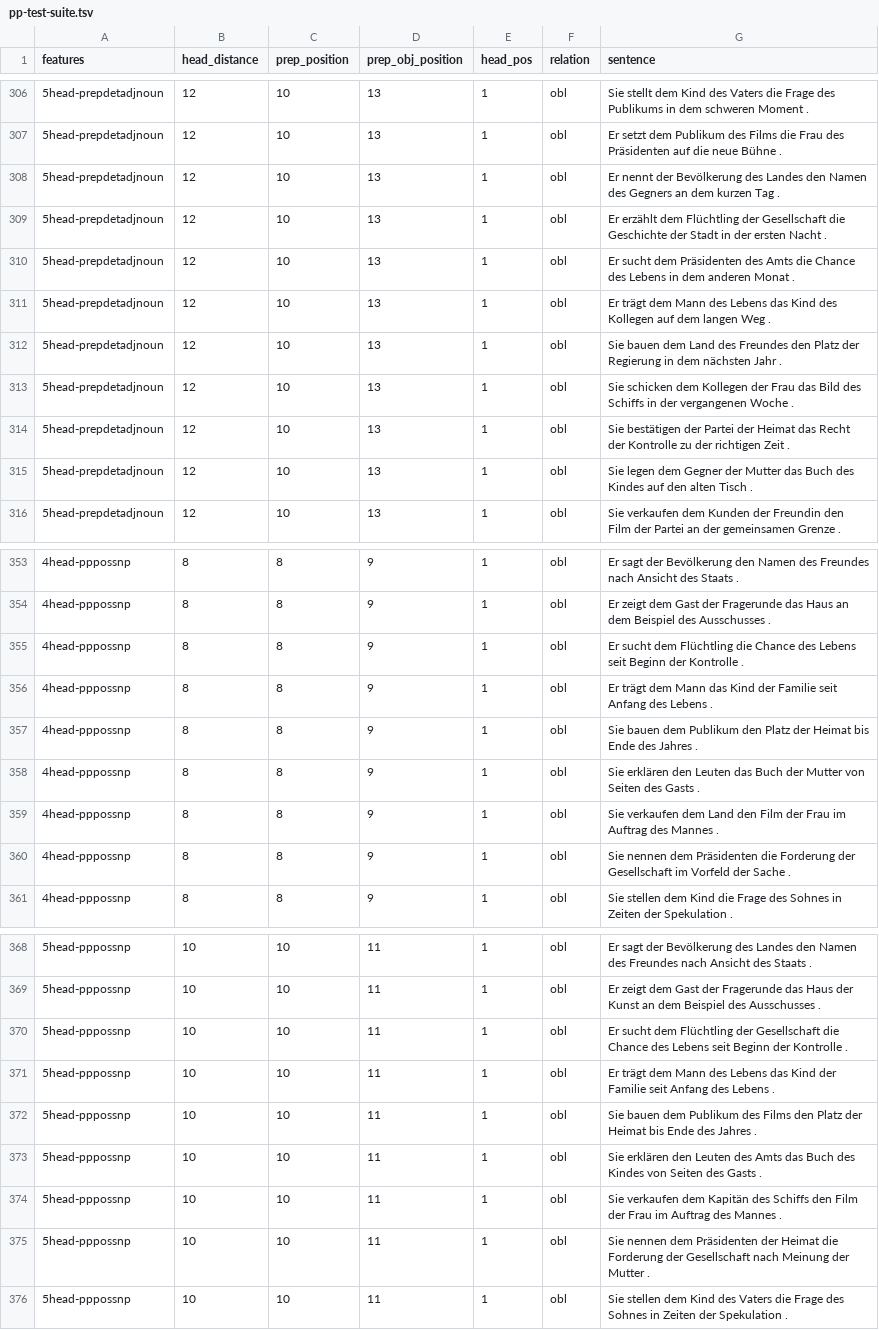
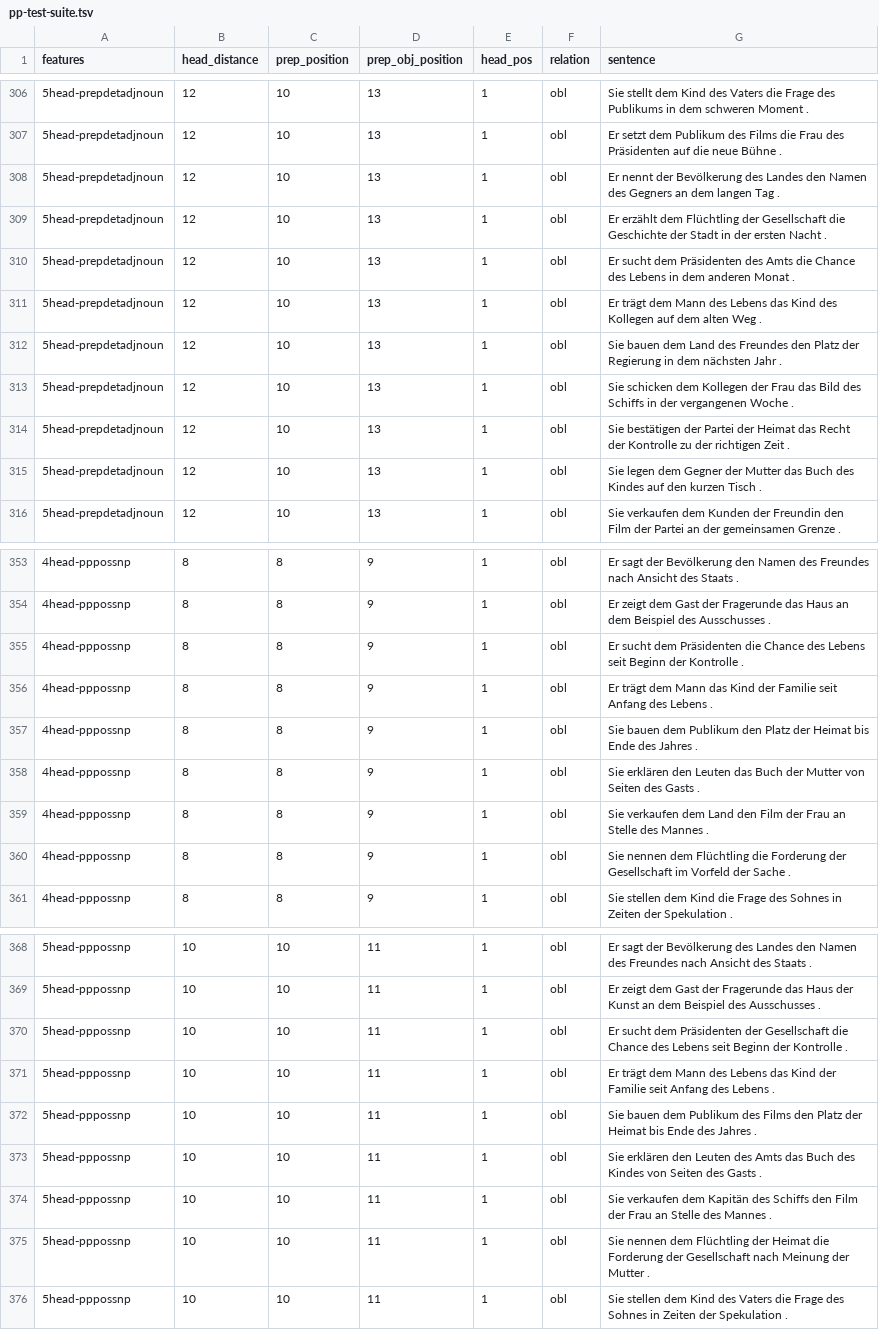
Before and after one commit to DiveFish/PPATS, a TSV file: material/pp-test-suite.tsv, drawn as a sheet; only a part is shown, gaps mark what is left out; the diff covers the shown part only; the diff names each change by its address in the sheet, - before the commit and + after, or states it on an @@ line.

Commit message:
Standardize sentences

```diff
--- a/material/pp-test-suite.tsv
+++ b/material/pp-test-suite.tsv
-G308 (sentence): …an dem kurzen Tag .
+G308 (sentence): …an dem langen Tag .
-G311 (sentence): …auf dem langen Weg .
+G311 (sentence): …auf dem alten Weg .
-G315 (sentence): …auf den alten Tisch .
+G315 (sentence): …auf den kurzen Tisch .
-G355 (sentence): …sucht dem Flüchtling die Chance…
+G355 (sentence): …sucht dem Präsidenten die Chance…
-G359 (sentence): …der Frau im Auftrag des Mannes…
+G359 (sentence): …der Frau an Stelle des Mannes…
-G360 (sentence): …nennen dem Präsidenten die Forderung…
+G360 (sentence): …nennen dem Flüchtling die Forderung…
-G370 (sentence): …sucht dem Flüchtling der Gesellschaft…
+G370 (sentence): …sucht dem Präsidenten der Gesellschaft…
-G374 (sentence): …der Frau im Auftrag des Mannes…
+G374 (sentence): …der Frau an Stelle des Mannes…
-G375 (sentence): …nennen dem Präsidenten der Heimat…
+G375 (sentence): …nennen dem Flüchtling der Heimat…
```
Also changed, not shown: 28 edited cells elsewhere in this file.
